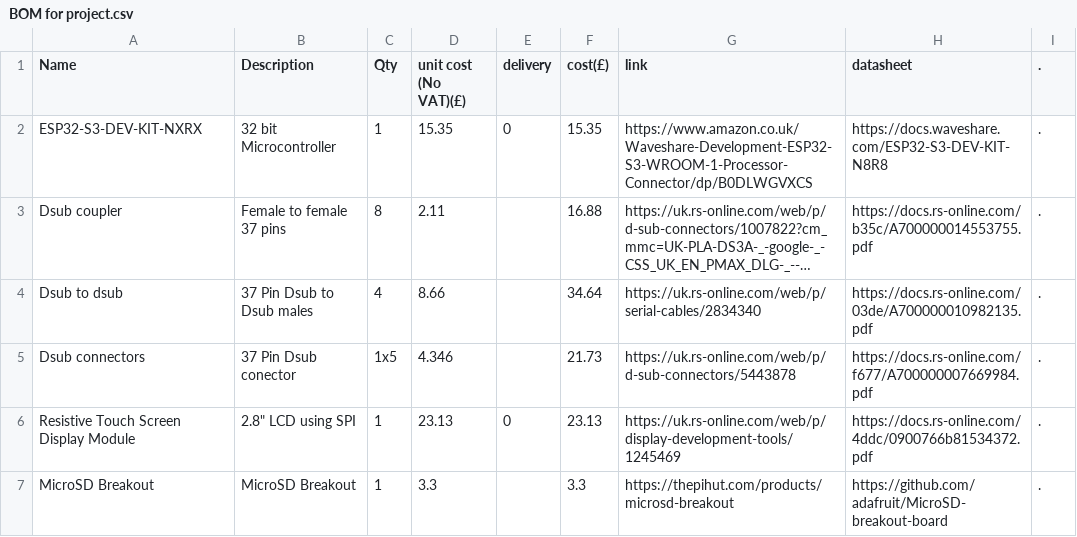
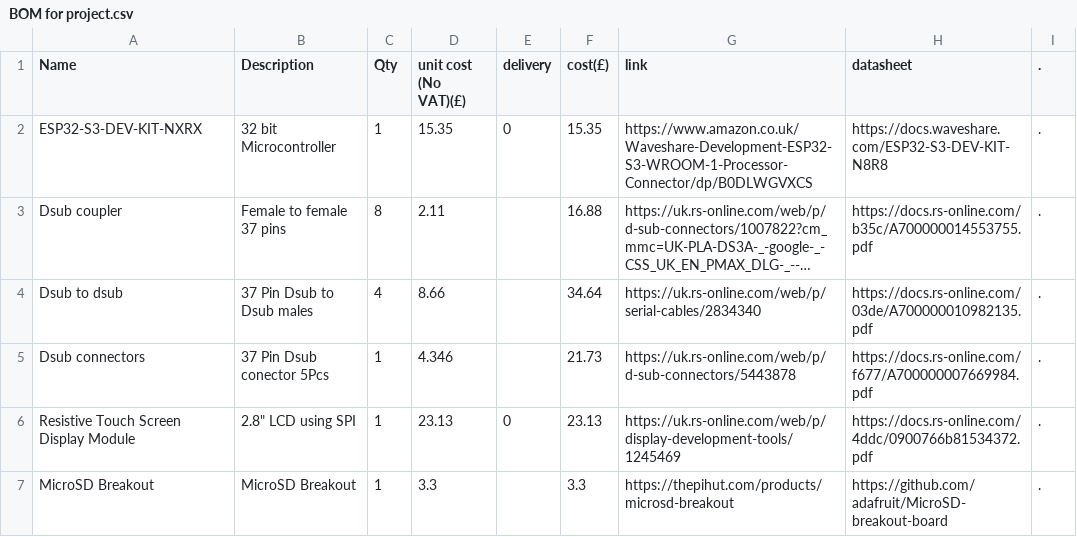
Before and after one commit to Hberrill4/uav-harness-tester, a CSV file: docs/project-files/BOM for project.csv, drawn as a sheet; only a part is shown; long unchanged cells end in …; the diff names each change by its address in the sheet, - before the commit and + after, or states it on an @@ line.

Commit message:
Update Dsub connectors description in BOM

```diff
--- a/docs/project-files/BOM for project.csv
+++ b/docs/project-files/BOM for project.csv
-B5 (Description): 37 Pin Dsub conector
+B5 (Description): 37 Pin Dsub conector 5Pcs
-C5 (Qty): 1x5
+C5 (Qty): 1
```
